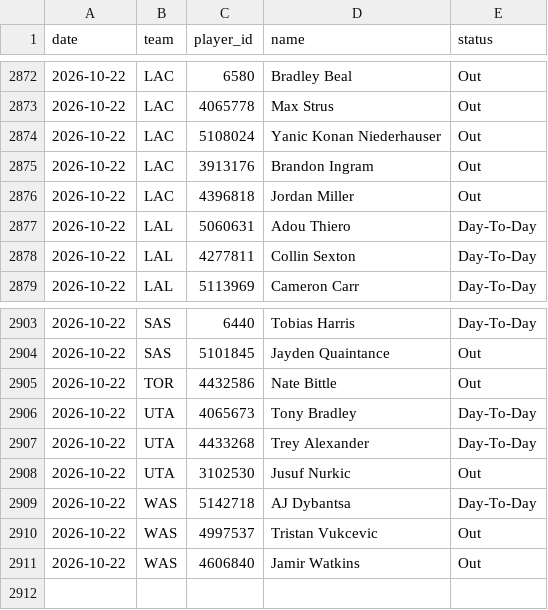
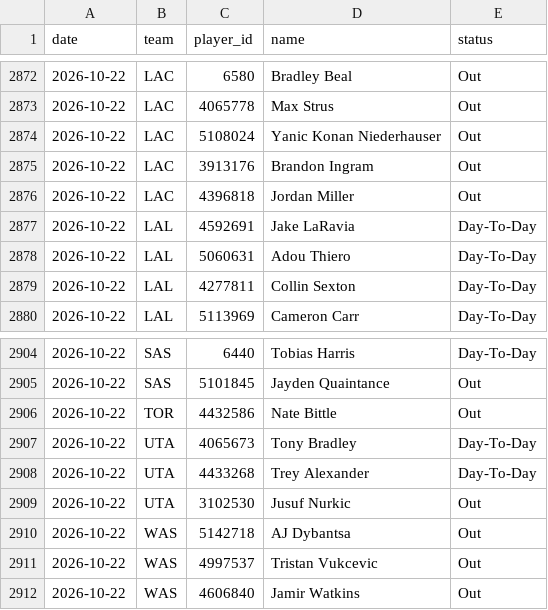
Before and after one commit to DEMON-X13/nba-hub, a CSV file: data/injuries_log.csv, drawn as a sheet; only a part is shown, gaps mark what is left out.

```diff
--- a/data/injuries_log.csv
+++ b/data/injuries_log.csv
@@ -2876,2 +2876,3 @@ date,team,player_id,name,status
 2026-10-22,LAC,4396818,Jordan Miller,Out
+2026-10-22,LAL,4592691,Jake LaRavia,Day-To-Day
 2026-10-22,LAL,5060631,Adou Thiero,Day-To-Day
@@ -2908,3 +2909,3 @@ date,team,player_id,name,status
 2026-10-22,UTA,3102530,Jusuf Nurkic,Out
-2026-10-22,WAS,5142718,AJ Dybantsa,Day-To-Day
+2026-10-22,WAS,5142718,AJ Dybantsa,Out
 2026-10-22,WAS,4997537,Tristan Vukcevic,Out
```
Also changed, not shown: data/predictions.csv, 5 other files.
